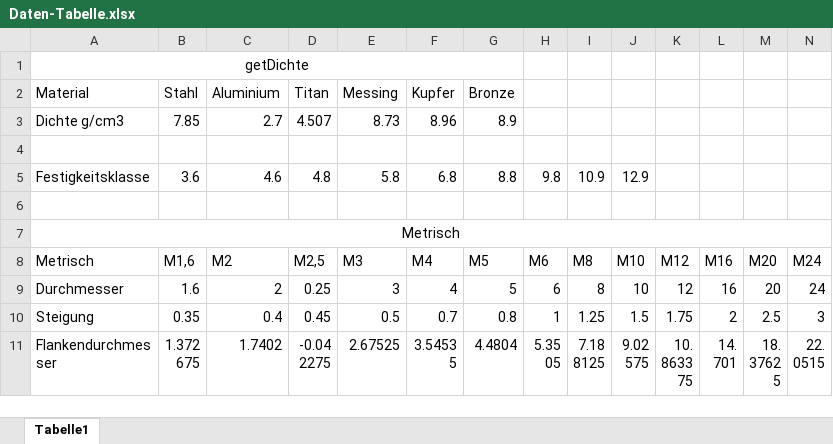
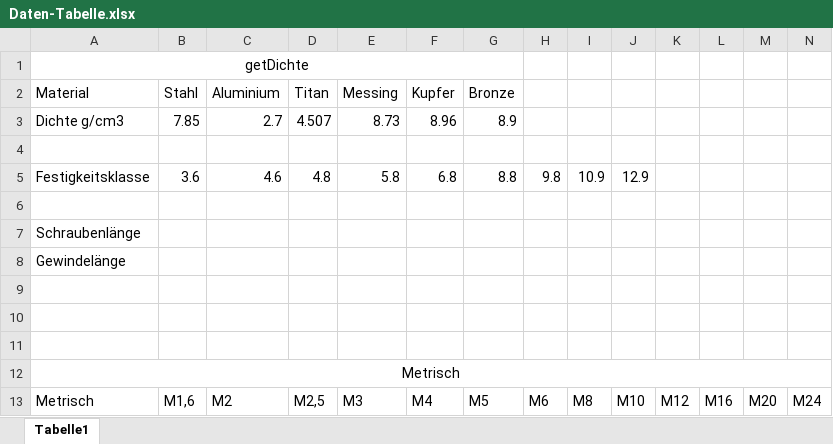
Before and after one commit to DanielMachina/HSP-SoSe-2021, an Excel workbook: Daten-Tabelle.xlsx, sheet Tabelle1, drawn as a sheet; only a part is shown; the shorter side is filled out with more unchanged rows; values as stored, in another font and other column widths than the file's, no borders; rows hold the shown columns only; the diff names each change by its address in the sheet, - before the commit and + after, or states it on an @@ line.

Commit message:
Kleine Excel-Änderung

```diff
--- a/Daten-Tabelle.xlsx (sheet Tabelle1)
+++ b/Daten-Tabelle.xlsx (sheet Tabelle1)
+row 7: Schraubenlänge
+row 8: Gewindelänge
+row 9: (empty)
+row 10: (empty)
+row 11: (empty)
```
